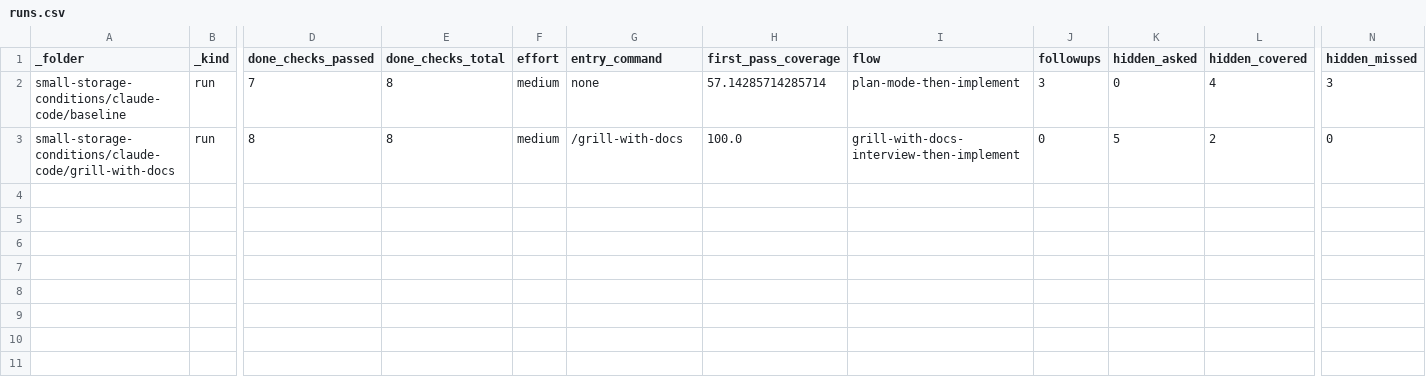
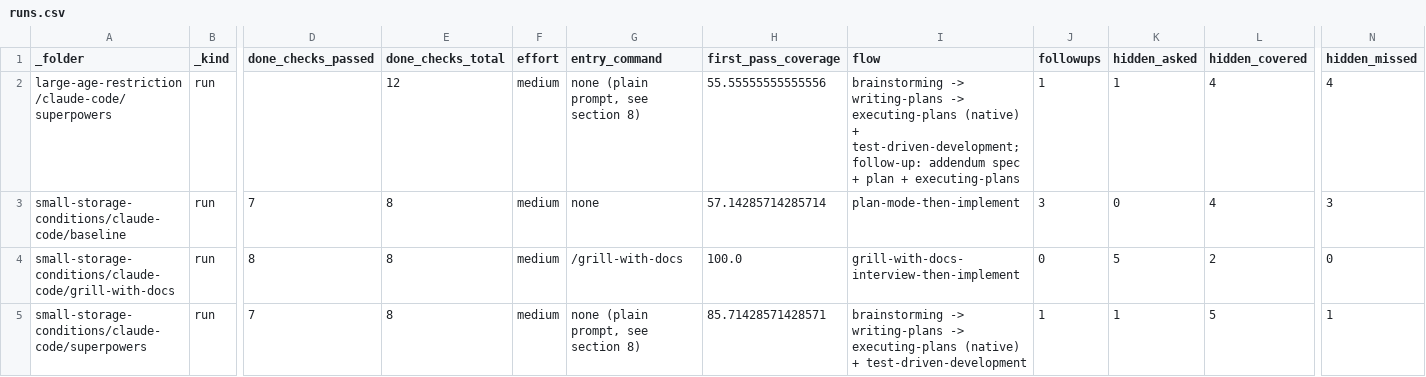
Before and after one commit to griddynamics/rosetta, a CSV file: rosetta-benchmarks/saleor/reports/runs.csv, drawn as a sheet; only a part is shown, gaps mark what is left out; rows hold the shown columns only; the diff names each change by its address in the sheet, - before the commit and + after, or states it on an @@ line.

```diff
--- a/rosetta-benchmarks/saleor/reports/runs.csv
+++ b/rosetta-benchmarks/saleor/reports/runs.csv
+row 2: large-age-restriction/claude-code/superpowers | run |  | 12 | medium | none (plain prompt, see section 8) | 55.55555555555556 | brainstorming -> writing-plans -> executing-plans (native) + test-driven-development; follow-up: addendum spec + plan + executing-plans | 1 | 1 | 4 | 4
+row 5: small-storage-conditions/claude-code/superpowers | run | 7 | 8 | medium | none (plain prompt, see section 8) | 85.71428571428571 | brainstorming -> writing-plans -> executing-plans (native) + test-driven-development | 1 | 1 | 5 | 1
```
Also changed, not shown: 2 other files.
